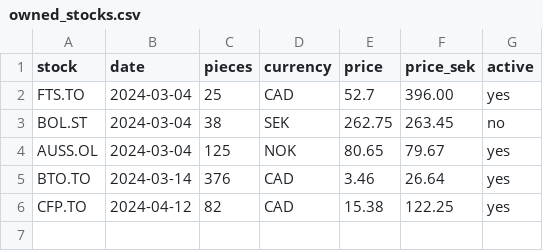
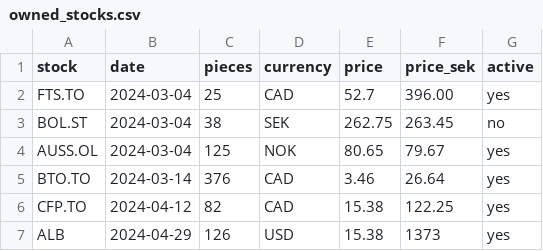
Before and after one commit to zsoltnagy89/Economy, a CSV file: data/extras/owned_stocks.csv, drawn as a sheet; the diff names each change by its address in the sheet, - before the commit and + after, or states it on an @@ line.

```diff
--- a/data/extras/owned_stocks.csv
+++ b/data/extras/owned_stocks.csv
+row 7: ALB | 2024-04-29 | 126 | USD | 15.38 | 1373 | yes
```
Also changed, not shown: data/input/BWA_data.csv, data/input/FTS.TO_data.csv, 12 other files.
